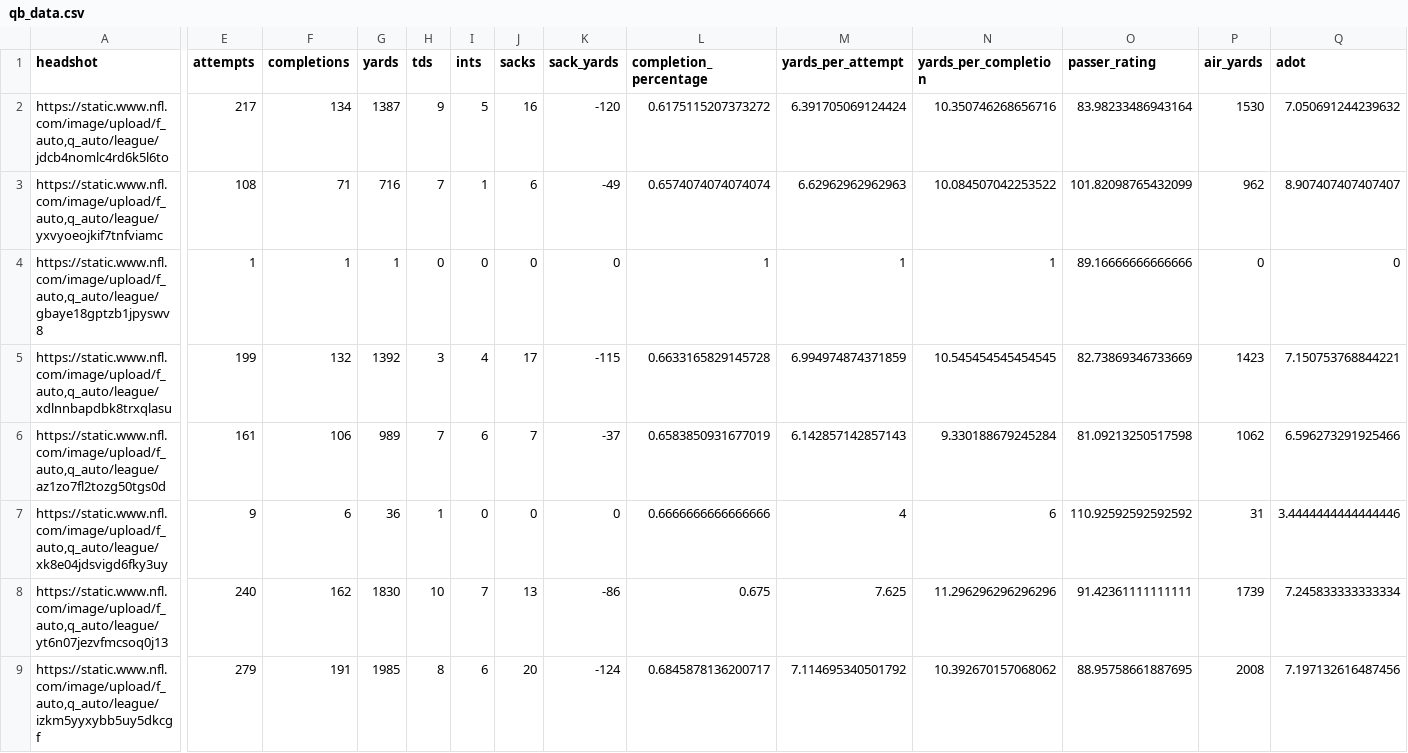
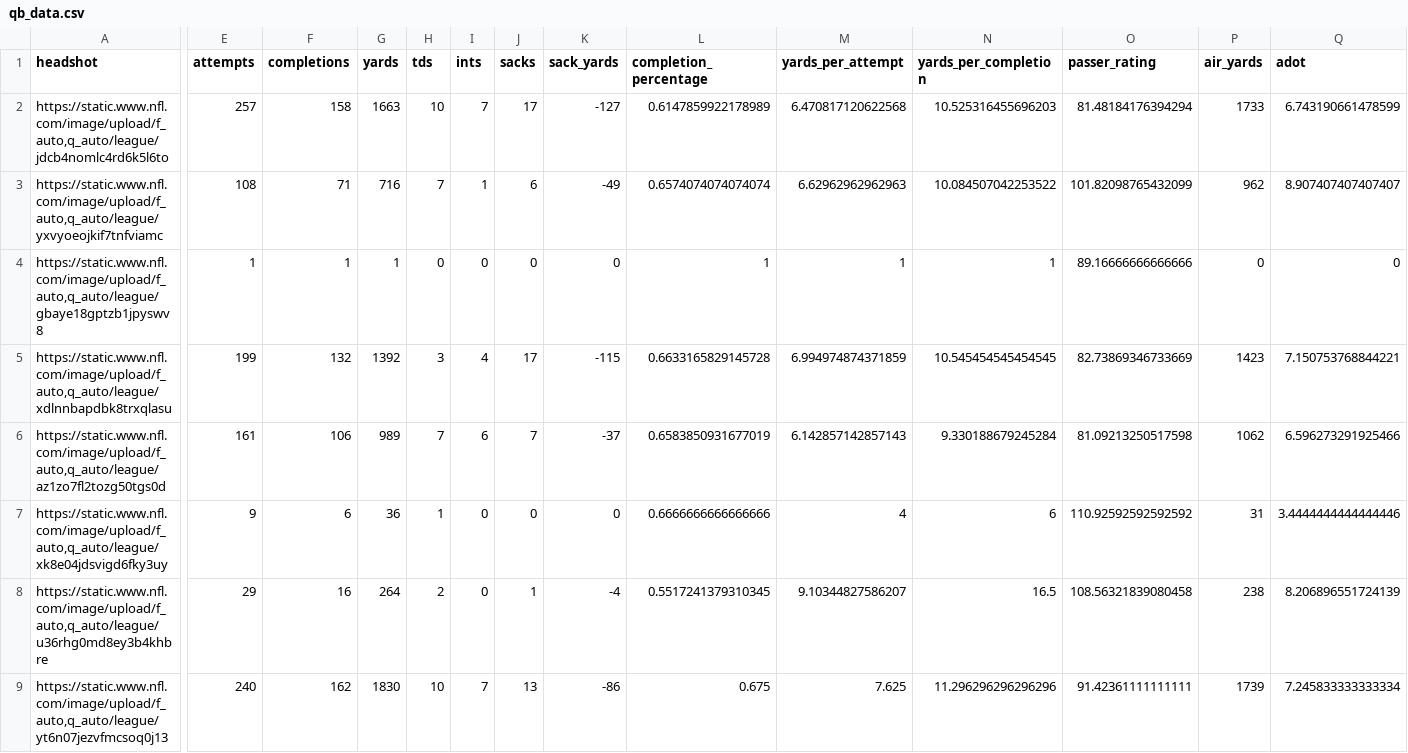
Before and after one commit to trashduty/fantasy_player_data, a CSV file: Data/qb_data.csv, drawn as a sheet; only a part is shown, gaps mark what is left out; the shorter side is filled out with more unchanged rows; rows hold the shown columns only; the diff covers the shown part only; the diff names each change by its address in the sheet, - before the commit and + after, or states it on an @@ line.

```diff
--- a/Data/qb_data.csv
+++ b/Data/qb_data.csv
-E2 (attempts): 217
+E2 (attempts): 257
-F2 (completions): 134
+F2 (completions): 158
-G2 (yards): 1387
+G2 (yards): 1663
-H2 (tds): 9
+H2 (tds): 10
-I2 (ints): 5
+I2 (ints): 7
-J2 (sacks): 16
+J2 (sacks): 17
-K2 (sack_yards): -120
+K2 (sack_yards): -127
-L2 (completion_percentage): 0.6175115207373272
+L2 (completion_percentage): 0.6147859922178989
-M2 (yards_per_attempt): 6.391705069124424
+M2 (yards_per_attempt): 6.470817120622568
-N2 (yards_per_completion): 10.350746268656716
+N2 (yards_per_completion): 10.525316455696203
-O2 (passer_rating): 83.98233486943164
+O2 (passer_rating): 81.48184176394294
-P2 (air_yards): 1530
+P2 (air_yards): 1733
-Q2 (adot): 7.050691244239632
+Q2 (adot): 6.743190661478599
+row 8: https://static.www.nfl.com/image/upload/f_auto,q_auto/league/u36rhg0md8ey3b4khbre | 29 | 16 | 264 | 2 | 0 | 1 | -4 | 0.5517241379310345 | 9.10344827586207 | 16.5 | 108.56321839080458 | 238 | 8.206896551724139
```
Also changed, not shown: 8 edited cells elsewhere in this file, Data/rb_data.csv, Data/wr_data.csv.
